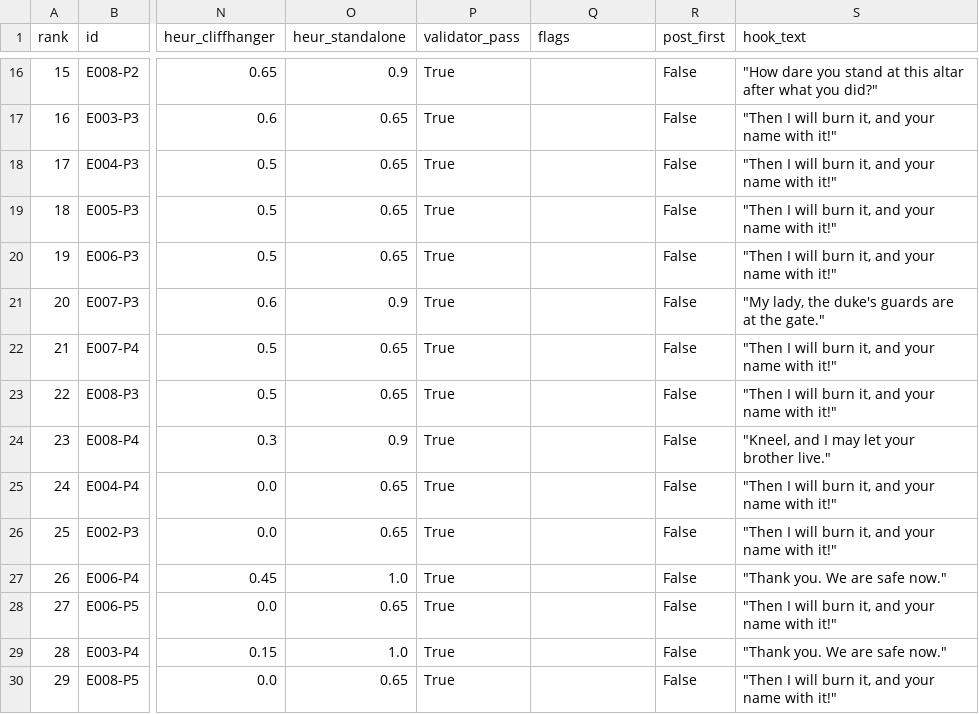
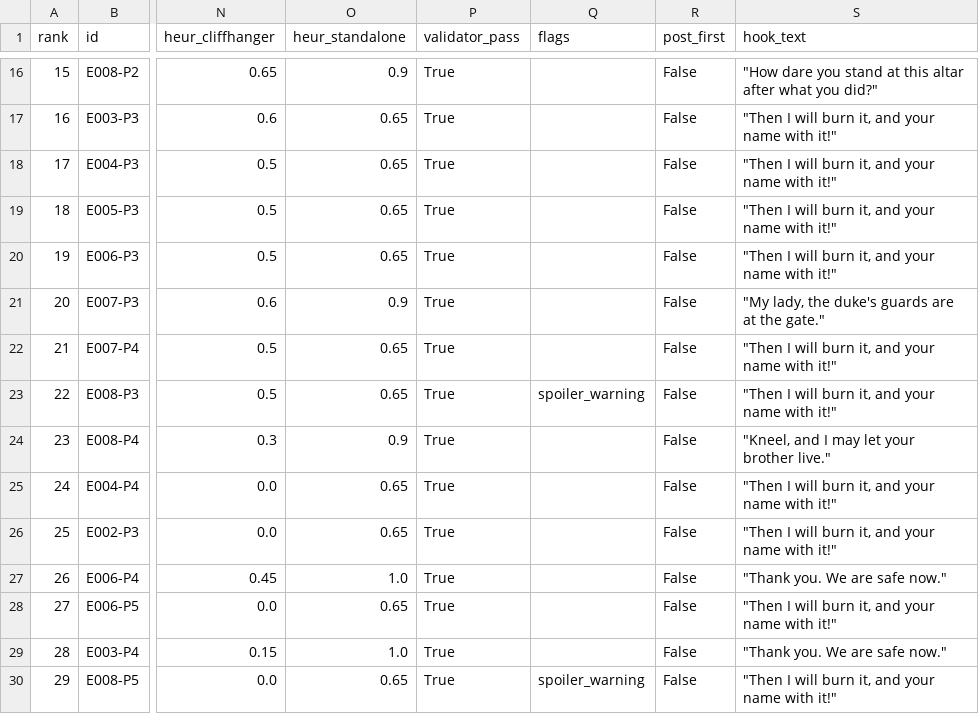
Before and after one commit to Harsh-2005-Bhati/promofinder, a CSV file: outputs/synthetic_sample/promos.csv, drawn as a sheet; only a part is shown, gaps mark what is left out; the diff names each change by its address in the sheet, - before the commit and + after, or states it on an @@ line.

```diff
--- a/outputs/synthetic_sample/promos.csv
+++ b/outputs/synthetic_sample/promos.csv
-Q23 (flags): (empty)
+Q23 (flags): spoiler_warning
-Q30 (flags): (empty)
+Q30 (flags): spoiler_warning
```
Also changed, not shown: outputs/cold_open_promos.csv, outputs/promos.csv, 17 other files.
